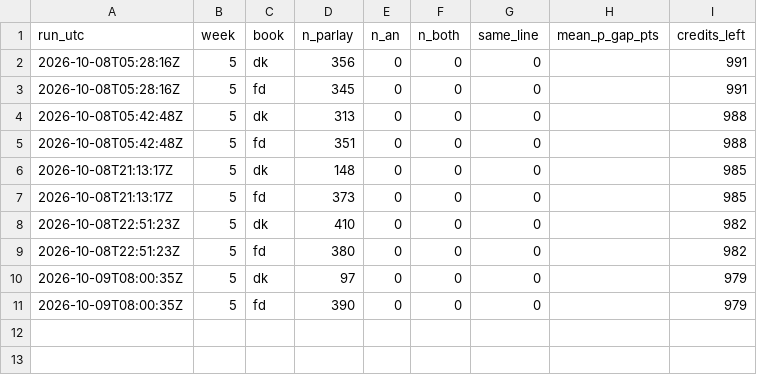
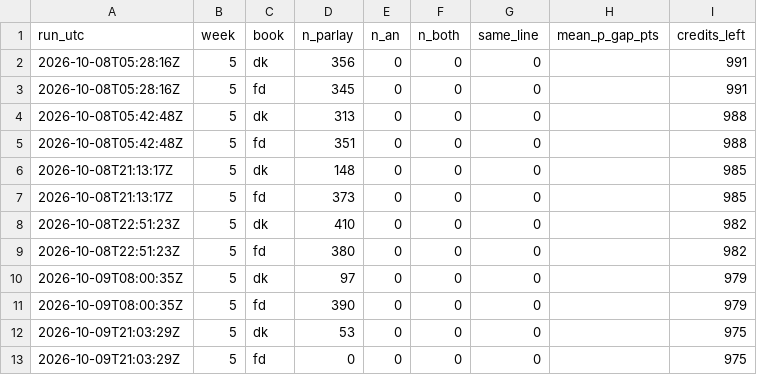
Before and after one commit to wbblanck/nfl-betting-model, a CSV file: data/live/parlay_compare_2026.csv, drawn as a sheet; the diff names each change by its address in the sheet, - before the commit and + after, or states it on an @@ line.

```diff
--- a/data/live/parlay_compare_2026.csv
+++ b/data/live/parlay_compare_2026.csv
+row 12: 2026-10-09T21:03:29Z | 5 | dk | 53 | 0 | 0 | 0 |  | 975
+row 13: 2026-10-09T21:03:29Z | 5 | fd | 0 | 0 | 0 | 0 |  | 975
```
Also changed, not shown: data/live/openmarkets_compare_2026.csv, data/live/s1pa_runs_2026.csv, 8 other files.
